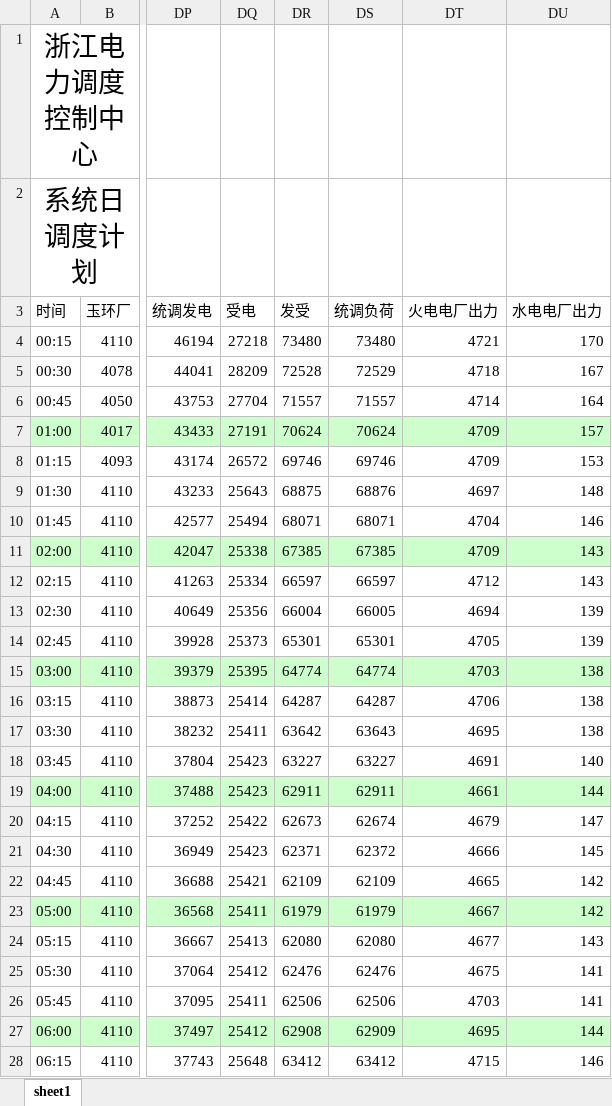
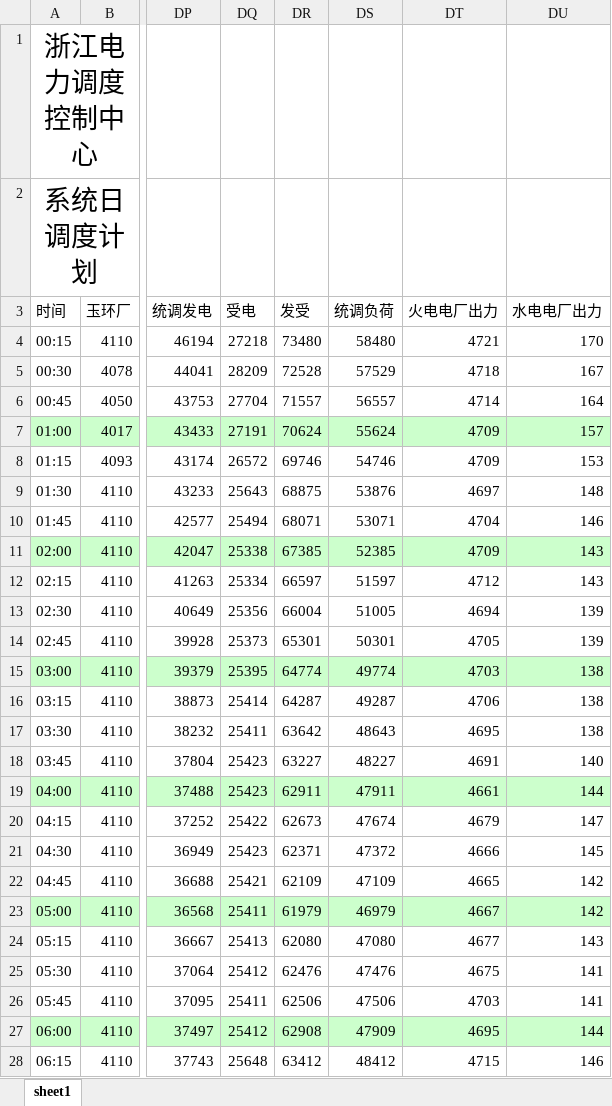
Before and after one commit to zidanessf/TheFourthDispatcher, an Excel workbook: assets/examples/日前计划编制报表20220721.xlsx, sheet sheet1, drawn as a sheet; only a part is shown, gaps mark what is left out; values as stored, in another font and other column widths than the file's, no borders; the diff covers the shown part only; the diff names each change by its address in the sheet, - before the commit and + after, or states it on an @@ line.

```diff
--- a/assets/examples/日前计划编制报表20220721.xlsx (sheet sheet1)
+++ b/assets/examples/日前计划编制报表20220721.xlsx (sheet sheet1)
-DS4 (统调负荷): 73480
+DS4 (统调负荷): 58480
-DS5 (统调负荷): 72529
+DS5 (统调负荷): 57529
-DS6 (统调负荷): 71557
+DS6 (统调负荷): 56557
-DS7 (统调负荷): 70624
+DS7 (统调负荷): 55624
-DS8 (统调负荷): 69746
+DS8 (统调负荷): 54746
-DS9 (统调负荷): 68876
+DS9 (统调负荷): 53876
-DS10 (统调负荷): 68071
+DS10 (统调负荷): 53071
-DS11 (统调负荷): 67385
+DS11 (统调负荷): 52385
-DS12 (统调负荷): 66597
+DS12 (统调负荷): 51597
-DS13 (统调负荷): 66005
+DS13 (统调负荷): 51005
-DS14 (统调负荷): 65301
+DS14 (统调负荷): 50301
-DS15 (统调负荷): 64774
+DS15 (统调负荷): 49774
-DS16 (统调负荷): 64287
+DS16 (统调负荷): 49287
-DS17 (统调负荷): 63643
+DS17 (统调负荷): 48643
-DS18 (统调负荷): 63227
+DS18 (统调负荷): 48227
-DS19 (统调负荷): 62911
+DS19 (统调负荷): 47911
-DS20 (统调负荷): 62674
+DS20 (统调负荷): 47674
-DS21 (统调负荷): 62372
+DS21 (统调负荷): 47372
-DS22 (统调负荷): 62109
+DS22 (统调负荷): 47109
-DS23 (统调负荷): 61979
+DS23 (统调负荷): 46979
-DS24 (统调负荷): 62080
+DS24 (统调负荷): 47080
-DS25 (统调负荷): 62476
+DS25 (统调负荷): 47476
-DS26 (统调负荷): 62506
+DS26 (统调负荷): 47506
-DS27 (统调负荷): 62909
+DS27 (统调负荷): 47909
-DS28 (统调负荷): 63412
+DS28 (统调负荷): 48412
```
Also changed, not shown: 6 edited cells elsewhere in this sheet, assets/20220721.xlsx, assets/必开燃机列表.xlsx, 3 other files.
